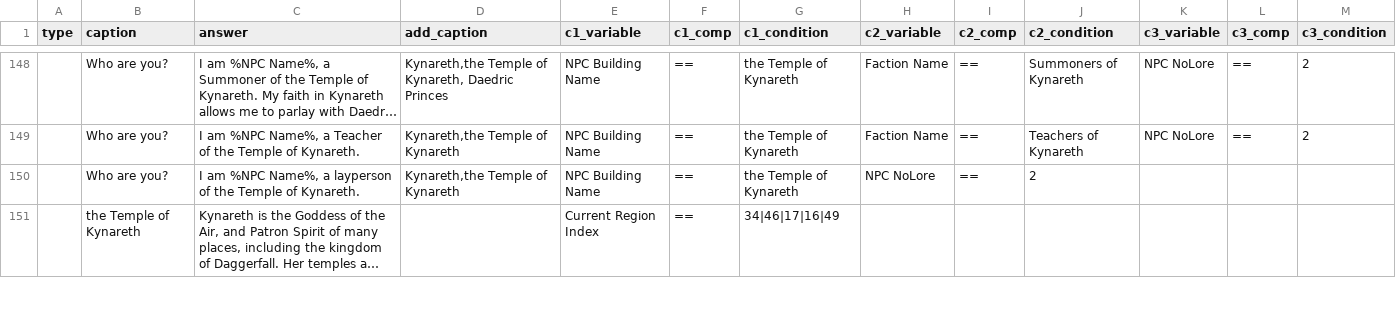
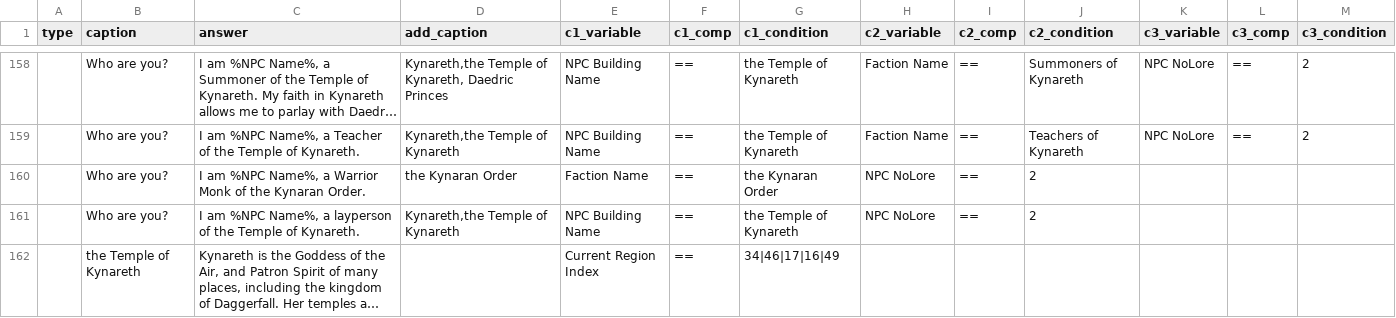
Before and after one commit to drcarademono/advanced-dialogue, a CSV file: Dialogue/Dialogue.csv, drawn as a sheet; only a part is shown, gaps mark what is left out; long unchanged cells end in …; the diff covers the shown part only; the diff names each change by its address in the sheet, - before the commit and + after, or states it on an @@ line.

Commit message:
Added religious knightly orders

```diff
--- a/Dialogue/Dialogue.csv
+++ b/Dialogue/Dialogue.csv
+row 160:  | Who are you? | I am %NPC Name%, a Warrior Monk of the Kynaran Order. | the Kynaran Order | Faction Name | == | the Kynaran Order | NPC NoLore | == | 2
```
Also changed, not shown: 12 added rows and 2 edited cells elsewhere in this file, 1 other file.
